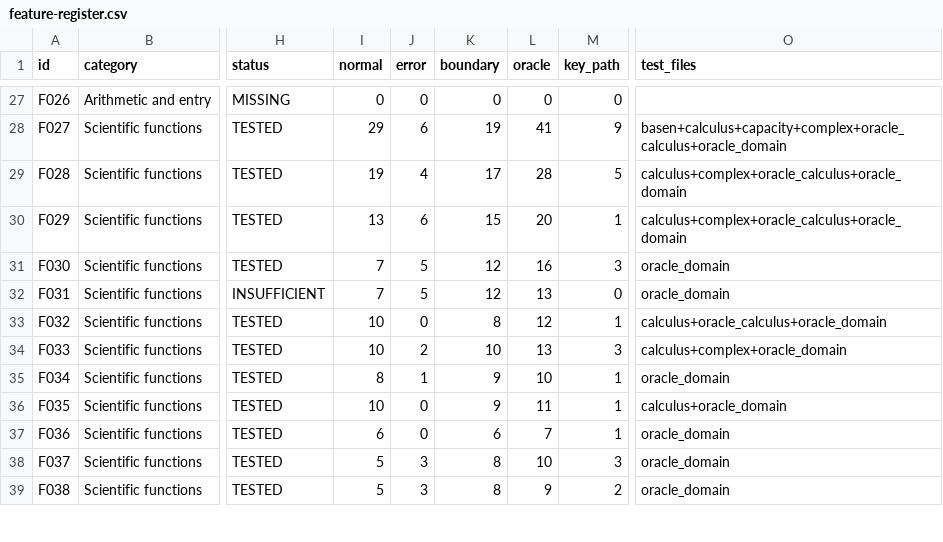
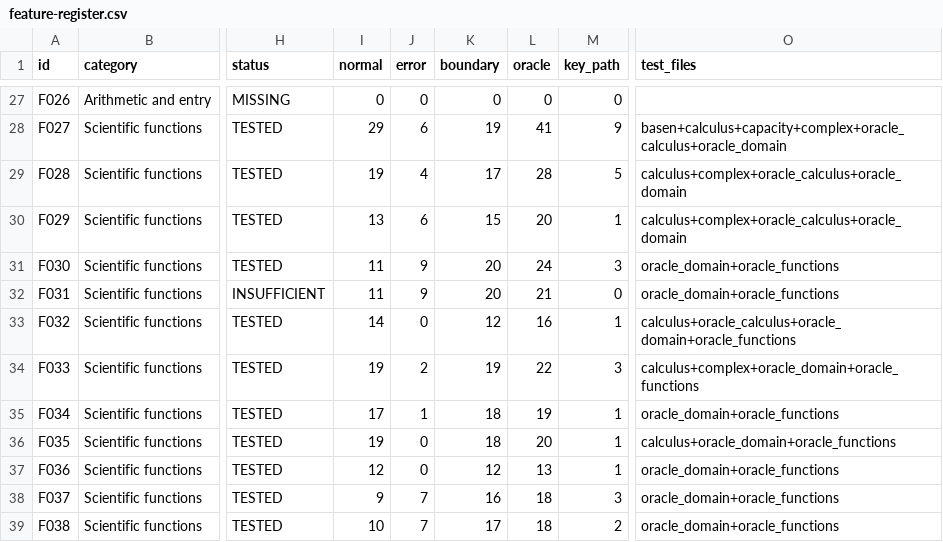
Before and after one commit to socr8tunes/teleco-sc991, a CSV file: docs/exam/feature-register.csv, drawn as a sheet; only a part is shown, gaps mark what is left out; the diff covers the shown part only; the diff names each change by its address in the sheet, - before the commit and + after, or states it on an @@ line.

```diff
--- a/docs/exam/feature-register.csv
+++ b/docs/exam/feature-register.csv
-I31:I32 (normal): 7
+I31:I32 (normal): 11
-J31:J32 (error): 5
+J31:J32 (error): 9
-K31:K32 (boundary): 12
+K31:K32 (boundary): 20
-L31 (oracle): 16
+L31 (oracle): 24
-O31:O32 (test_files): oracle_domain
+O31:O32 (test_files): oracle_domain+oracle_functions
-L32 (oracle): 13
+L32 (oracle): 21
-I33 (normal): 10
+I33 (normal): 14
-K33 (boundary): 8
+K33 (boundary): 12
-L33 (oracle): 12
+L33 (oracle): 16
-O33 (test_files): calculus+oracle_calculus+oracle_domain
+O33 (test_files): calculus+oracle_calculus+oracle_domain+oracle_functions
-I34 (normal): 10
+I34 (normal): 19
-K34 (boundary): 10
+K34 (boundary): 19
-L34 (oracle): 13
+L34 (oracle): 22
-O34 (test_files): calculus+complex+oracle_domain
+O34 (test_files): calculus+complex+oracle_domain+oracle_functions
-I35 (normal): 8
+I35 (normal): 17
-K35:K36 (boundary): 9
+K35:K36 (boundary): 18
-L35 (oracle): 10
+L35 (oracle): 19
-O35 (test_files): oracle_domain
+O35 (test_files): oracle_domain+oracle_functions
-I36 (normal): 10
+I36 (normal): 19
-L36 (oracle): 11
+L36 (oracle): 20
-O36 (test_files): calculus+oracle_domain
+O36 (test_files): calculus+oracle_domain+oracle_functions
-I37 (normal): 6
+I37 (normal): 12
-K37 (boundary): 6
+K37 (boundary): 12
-L37 (oracle): 7
+L37 (oracle): 13
-O37:O39 (test_files): oracle_domain
+O37:O39 (test_files): oracle_domain+oracle_functions
-I38 (normal): 5
+I38 (normal): 9
-J38:J39 (error): 3
+J38:J39 (error): 7
-K38 (boundary): 8
+K38 (boundary): 16
-L38 (oracle): 10
+L38 (oracle): 18
-I39 (normal): 5
+I39 (normal): 10
-K39 (boundary): 8
+K39 (boundary): 17
-L39 (oracle): 9
+L39 (oracle): 18
```
Also changed, not shown: 76 edited cells elsewhere in this file, 5 other files.
